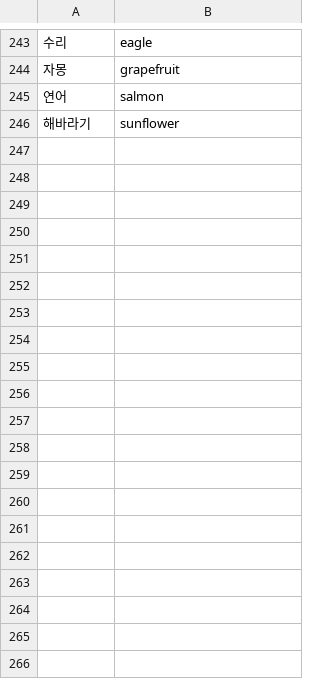
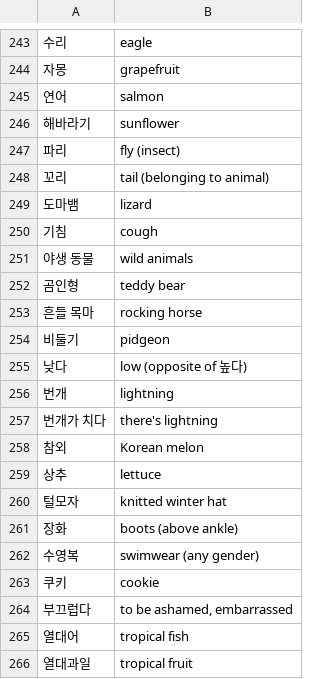
Before and after one commit to nilanshutwinkle/random-notes, a CSV file: flashcards/Language flashcards/Korean/Self-study/misc-2021.csv, drawn as a sheet; only a part is shown, gaps mark what is left out; the diff covers the shown part only; the diff names each change by its address in the sheet, - before the commit and + after, or states it on an @@ line.

Commit message:
move vocab

```diff
--- a/flashcards/Language flashcards/Korean/Self-study/misc-2021.csv
+++ b/flashcards/Language flashcards/Korean/Self-study/misc-2021.csv
+row 247: 파리 | fly (insect)
+row 248: 꼬리 | tail (belonging to animal)
+row 249: 도마뱀 | lizard
+row 250: 기침 | cough
+row 251: 야생 동물 | wild animals
+row 252: 곰인형 | teddy bear
+row 253: 흔들 목마 | rocking horse
+row 254: 비둘기 | pidgeon
+row 255: 낮다 | low (opposite of 높다)
+row 256: 번개 | lightning
+row 257: 번개가 치다 | there's lightning
+row 258: 참외 | Korean melon
+row 259: 상추 | lettuce
+row 260: 털모자 | knitted winter hat
+row 261: 장화 | boots (above ankle)
+row 262: 수영복 | swimwear (any gender)
+row 263: 쿠키 | cookie
+row 264: 부끄럽다 | to be ashamed, embarrassed
+row 265: 열대어 | tropical fish
+row 266: 열대과일 | tropical fruit
```
Also changed, not shown: 14 added rows elsewhere in this file.
